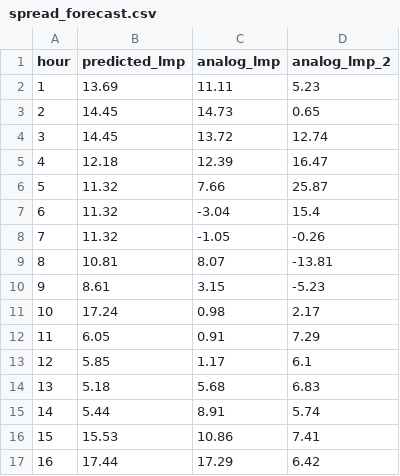
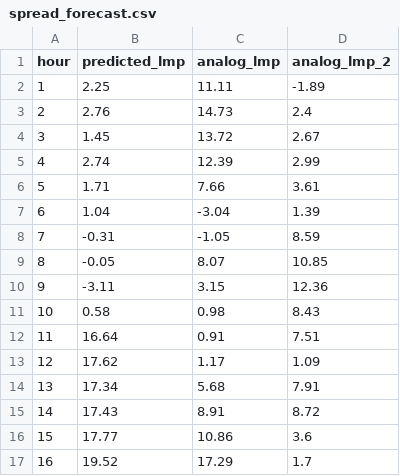
Before and after one commit to lulopdz/lrg-dashboard, a CSV file: data/spread_forecast.csv, drawn as a sheet; only a part is shown; the diff covers the shown part only.

```diff
--- a/data/spread_forecast.csv
+++ b/data/spread_forecast.csv
@@ -1,17 +1,17 @@
 hour,predicted_lmp,analog_lmp,analog_lmp_2
-1,13.69,11.11,5.23
-2,14.45,14.73,0.65
-3,14.45,13.72,12.74
-4,12.18,12.39,16.47
-5,11.32,7.66,25.87
-6,11.32,-3.04,15.4
-7,11.32,-1.05,-0.26
-8,10.81,8.07,-13.81
-9,8.61,3.15,-5.23
-10,17.24,0.98,2.17
-11,6.05,0.91,7.29
-12,5.85,1.17,6.1
-13,5.18,5.68,6.83
-14,5.44,8.91,5.74
-15,15.53,10.86,7.41
-16,17.44,17.29,6.42
+1,2.25,11.11,-1.89
+2,2.76,14.73,2.4
+3,1.45,13.72,2.67
+4,2.74,12.39,2.99
+5,1.71,7.66,3.61
+6,1.04,-3.04,1.39
+7,-0.31,-1.05,8.59
+8,-0.05,8.07,10.85
+9,-3.11,3.15,12.36
+10,0.58,0.98,8.43
+11,16.64,0.91,7.51
+12,17.62,1.17,1.09
+13,17.34,5.68,7.91
+14,17.43,8.91,8.72
+15,17.77,10.86,3.6
+16,19.52,17.29,1.7
```
Also changed, not shown: 16 edited cells elsewhere in this file, data/dam_forecast.csv, data/rtm_forecast.csv, 3 other files.
